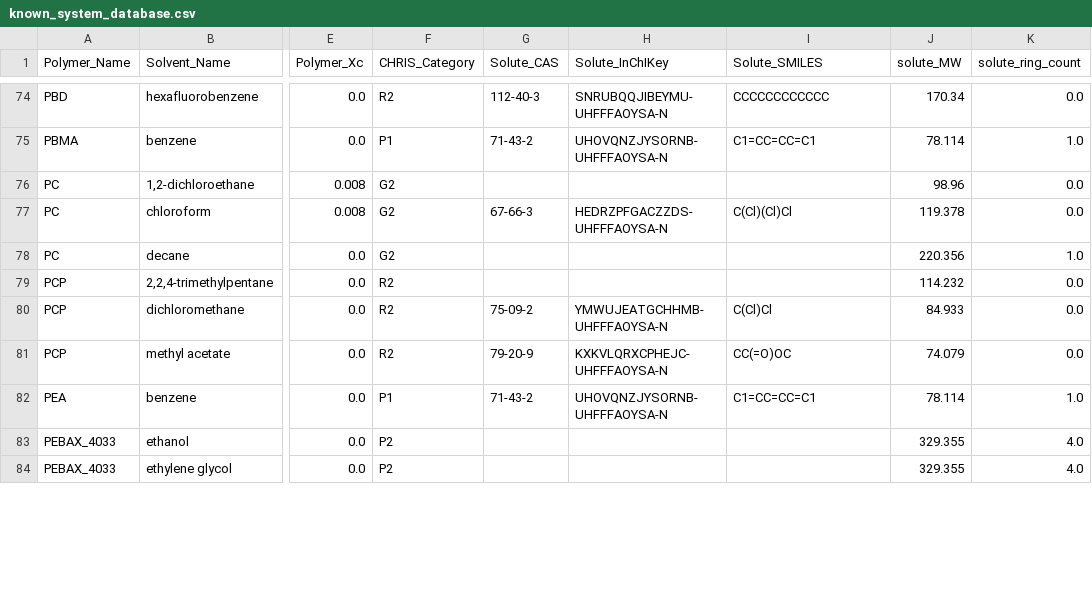
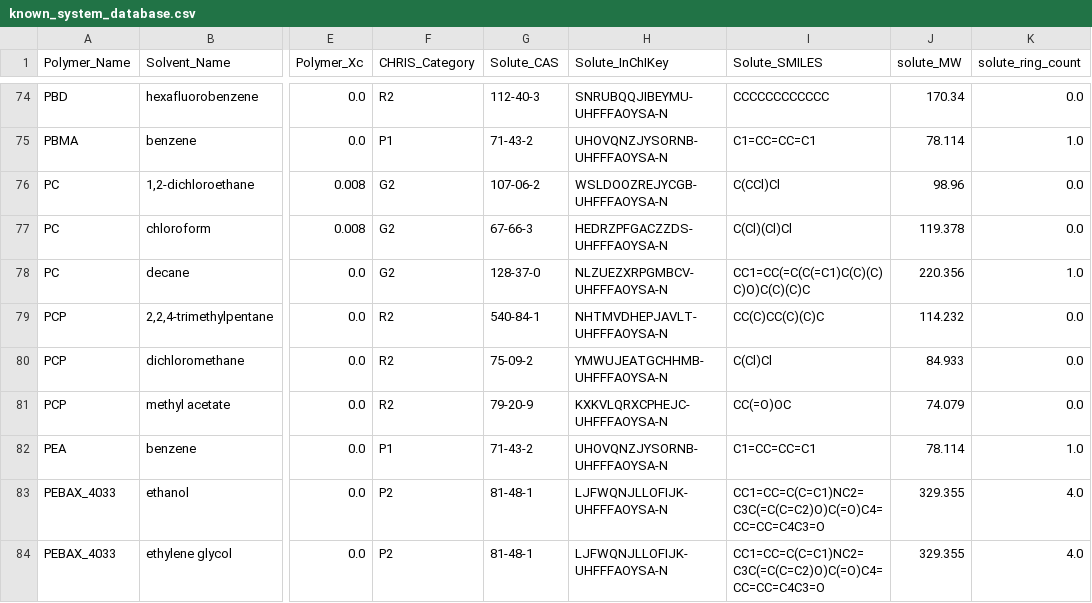
Before and after one commit to IskinderA/swollen-polymer-diffusivity-predictor, a CSV file: data/known_system_database.csv, drawn as a sheet; only a part is shown, gaps mark what is left out; the diff covers the shown part only; the diff names each change by its address in the sheet, - before the commit and + after, or states it on an @@ line.

Commit message:
Improve Known System panel and solute matching

```diff
--- a/data/known_system_database.csv
+++ b/data/known_system_database.csv
-G76 (Solute_CAS): (empty)
+G76 (Solute_CAS): 107-06-2
-H76 (Solute_InChIKey): (empty)
+H76 (Solute_InChIKey): WSLDOOZREJYCGB-UHFFFAOYSA-N
-I76 (Solute_SMILES): (empty)
+I76 (Solute_SMILES): C(CCl)Cl
-G78 (Solute_CAS): (empty)
+G78 (Solute_CAS): 128-37-0
-H78 (Solute_InChIKey): (empty)
+H78 (Solute_InChIKey): NLZUEZXRPGMBCV-UHFFFAOYSA-N
-I78 (Solute_SMILES): (empty)
+I78 (Solute_SMILES): CC1=CC(=C(C(=C1)C(C)(C)C)O)C(C)(C)C
-G79 (Solute_CAS): (empty)
+G79 (Solute_CAS): 540-84-1
-H79 (Solute_InChIKey): (empty)
+H79 (Solute_InChIKey): NHTMVDHEPJAVLT-UHFFFAOYSA-N
-I79 (Solute_SMILES): (empty)
+I79 (Solute_SMILES): CC(C)CC(C)(C)C
-G83:G84 (Solute_CAS): (empty)
+G83:G84 (Solute_CAS): 81-48-1
-H83:H84 (Solute_InChIKey): (empty)
+H83:H84 (Solute_InChIKey): LJFWQNJLLOFIJK-UHFFFAOYSA-N
-I83:I84 (Solute_SMILES): (empty)
+I83:I84 (Solute_SMILES): CC1=CC=C(C=C1)NC2=C3C(=C(C=C2)O)C(=O)C4=CC=CC=C4C3=O
```
Also changed, not shown: 69 edited cells elsewhere in this file, 1 other file.
